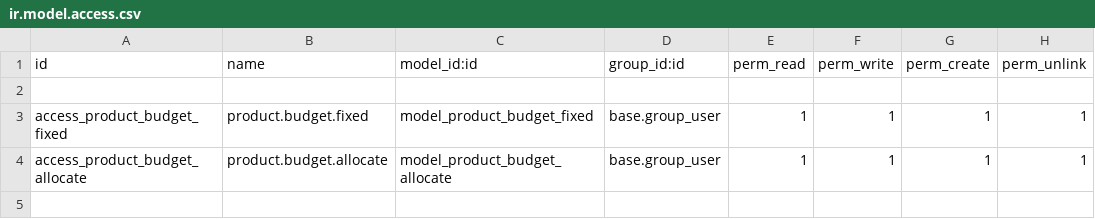
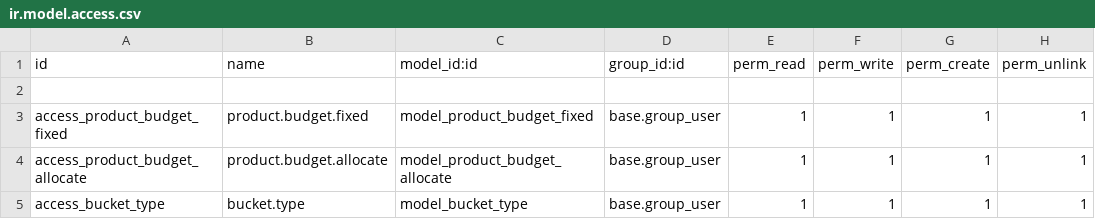
Before and after one commit to ThomasJude/odoo_budgeting_module, a CSV file: security/ir.model.access.csv, drawn as a sheet.

Commit message:
[ADD] worked on product form customisation and bucket master

```diff
--- a/security/ir.model.access.csv
+++ b/security/ir.model.access.csv
@@ -4 +4,2 @@ access_product_budget_fixed,product.budget.fixed,model_product_budget_fixed,base
 access_product_budget_allocate,product.budget.allocate,model_product_budget_allocate,base.group_user,1,1,1,1
+access_bucket_type,bucket.type,model_bucket_type,base.group_user,1,1,1,1
```
Also changed, not shown: 6 other files.
